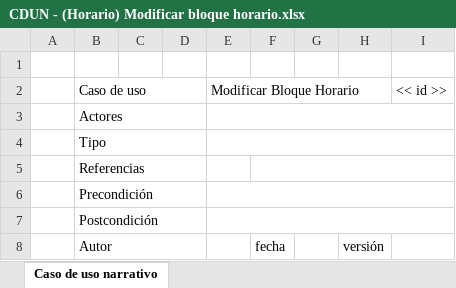
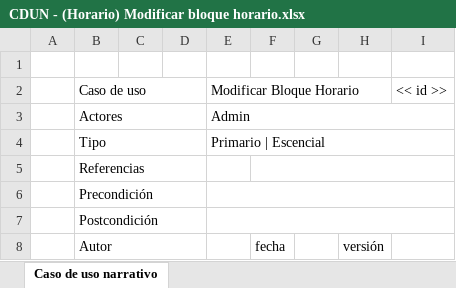
Before and after one commit to synchostel/synchostel, an Excel workbook: análisis/Casos de Uso Narrativos/CDUN - (Horario) Modificar bloque horario.xlsx, sheet Caso de uso narrativo, drawn as a sheet; only a part is shown; values as stored, in another font and other column widths than the file's, no borders; the diff names each change by its address in the sheet, - before the commit and + after, or states it on an @@ line.

Commit message:
Cambios Caso de Uso narrativo
Cambio en modificar bloque horario

```diff
--- a/análisis/Casos de Uso Narrativos/CDUN - (Horario) Modificar bloque horario.xlsx (sheet Caso de uso narrativo)
+++ b/análisis/Casos de Uso Narrativos/CDUN - (Horario) Modificar bloque horario.xlsx (sheet Caso de uso narrativo)
-E3: (empty)
+E3: Admin
-E4: (empty)
+E4: Primario | Escencial
```
